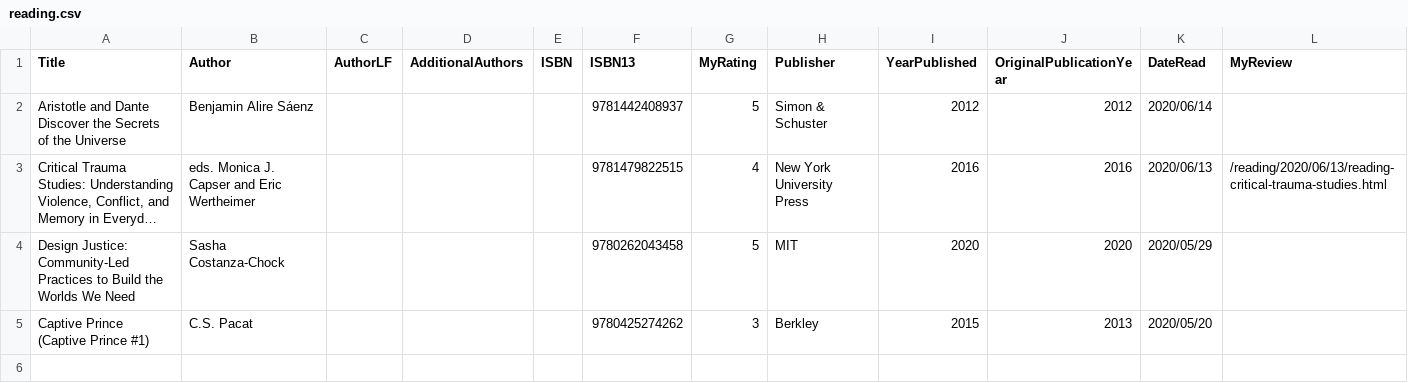
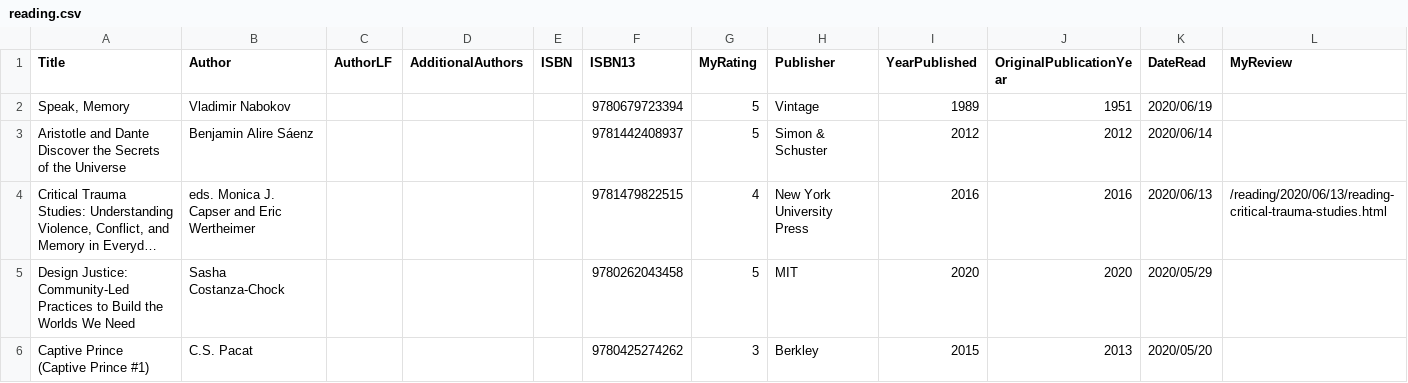
Before and after one commit to mattbailey0/mattmattmatt_2, a CSV file: _data/reading.csv, drawn as a sheet; long unchanged cells end in ….

Commit message:
add a book, add total read counter

```diff
--- a/_data/reading.csv
+++ b/_data/reading.csv
@@ -1,2 +1,3 @@
 Title,Author,AuthorLF,AdditionalAuthors,ISBN,ISBN13,MyRating,Publisher,YearPublished,OriginalPublicationYear,DateRead,MyReview
+"Speak, Memory",Vladimir Nabokov,,,,9780679723394,5,Vintage,1989,1951,2020/06/19,
 "Aristotle and Dante Discover the Secrets of the Universe",Benjamin Alire Sáenz,,,,9781442408937,5,Simon & Schuster,2012,2012,2020/06/14,
```
Also changed, not shown: 2 other files.
